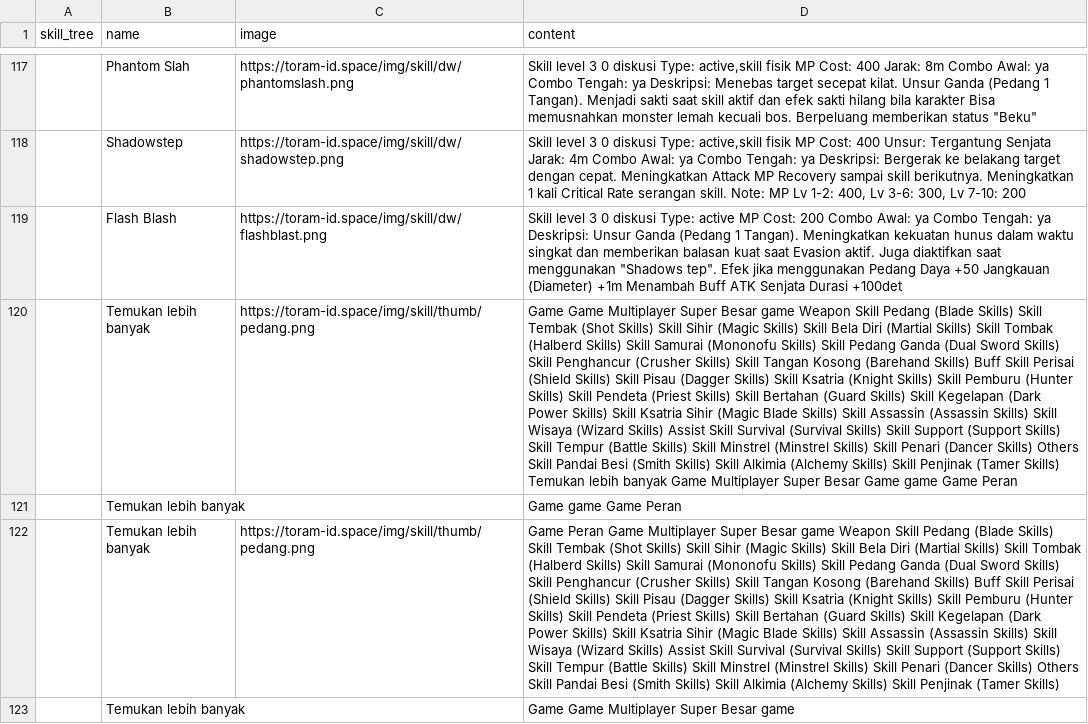
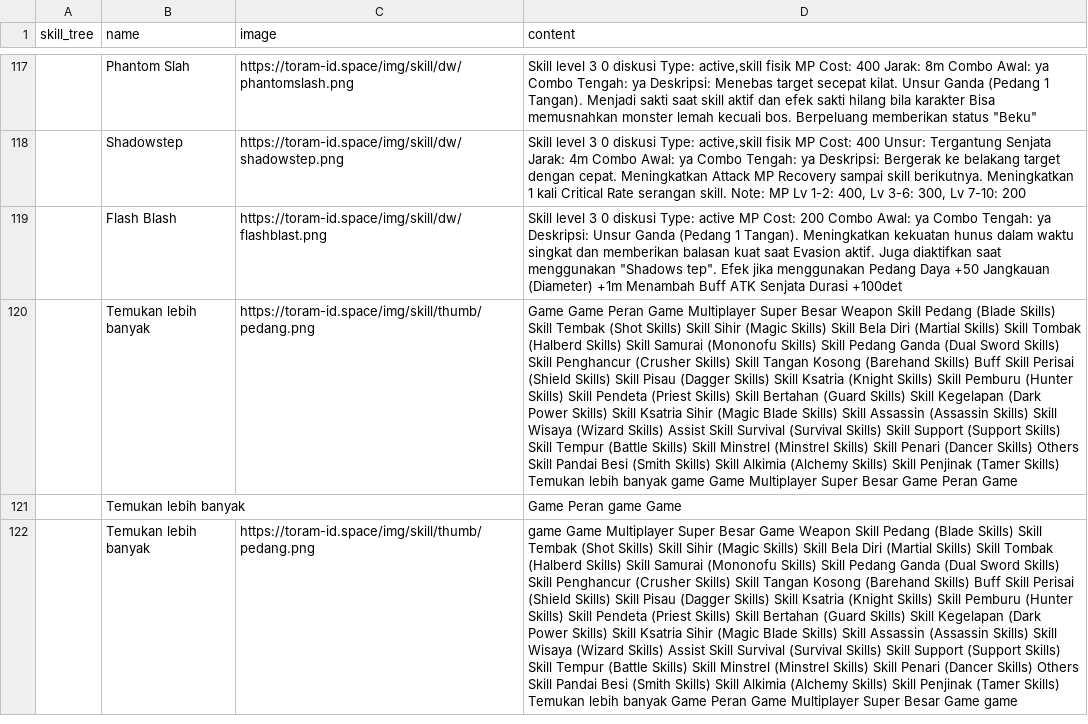
Before and after one commit to dimasyoga42/dataset, a CSV file: skills.csv, drawn as a sheet; only a part is shown, gaps mark what is left out; the diff covers the shown part only; the diff names each change by its address in the sheet, - before the commit and + after, or states it on an @@ line.

```diff
--- a/skills.csv
+++ b/skills.csv
-D120 (content): Game Game Multiplayer Super Besar game Weapon Skill Pedang (Blade Skills) Skill Tembak (Shot Skills) Skill Sihir (Magic Skills) Skill Bela Diri (Martial Skills) Skill Tombak (Halberd Skills) Skill Samurai (Mononofu Skills) Skill Pedang Ganda (Dual Sword Skills) Skill Penghancur (Crusher Skills) Skill Tangan Kosong (Barehand Skills) Buff Skill Perisai (Shield Skills) Skill Pisau (Dagger Skills) Skill Ksatria (Knight Skills) Skill Pemburu (Hunter Skills) Skill Pendeta (Priest Skills) Skill Bertahan (Guard Skills) Skill Kegelapan (Dark Power Skills) Skill Ksatria Sihir (Magic Blade Skills) Skill Assassin (Assassin Skills) Skill Wisaya (Wizard Skills) Assist Skill Survival (Survival Skills) Skill Support (Support Skills) Skill Tempur (Battle Skills) Skill Minstrel (Minstrel Skills) Skill Penari (Dancer Skills) Others Skill Pandai Besi (Smith Skills) Skill Alkimia (Alchemy Skills) Skill Penjinak (Tamer Skills) Temukan lebih banyak Game Multiplayer Super Besar Game game Game Peran
+D120 (content): Game Game Peran Game Multiplayer Super Besar Weapon Skill Pedang (Blade Skills) Skill Tembak (Shot Skills) Skill Sihir (Magic Skills) Skill Bela Diri (Martial Skills) Skill Tombak (Halberd Skills) Skill Samurai (Mononofu Skills) Skill Pedang Ganda (Dual Sword Skills) Skill Penghancur (Crusher Skills) Skill Tangan Kosong (Barehand Skills) Buff Skill Perisai (Shield Skills) Skill Pisau (Dagger Skills) Skill Ksatria (Knight Skills) Skill Pemburu (Hunter Skills) Skill Pendeta (Priest Skills) Skill Bertahan (Guard Skills) Skill Kegelapan (Dark Power Skills) Skill Ksatria Sihir (Magic Blade Skills) Skill Assassin (Assassin Skills) Skill Wisaya (Wizard Skills) Assist Skill Survival (Survival Skills) Skill Support (Support Skills) Skill Tempur (Battle Skills) Skill Minstrel (Minstrel Skills) Skill Penari (Dancer Skills) Others Skill Pandai Besi (Smith Skills) Skill Alkimia (Alchemy Skills) Skill Penjinak (Tamer Skills) Temukan lebih banyak game Game Multiplayer Super Besar Game Peran Game
-D121 (content): Game game Game Peran
+D121 (content): Game Peran game Game
-D122 (content): Game Peran Game Multiplayer Super Besar game Weapon Skill Pedang (Blade Skills) Skill Tembak (Shot Skills) Skill Sihir (Magic Skills) Skill Bela Diri (Martial Skills) Skill Tombak (Halberd Skills) Skill Samurai (Mononofu Skills) Skill Pedang Ganda (Dual Sword Skills) Skill Penghancur (Crusher Skills) Skill Tangan Kosong (Barehand Skills) Buff Skill Perisai (Shield Skills) Skill Pisau (Dagger Skills) Skill Ksatria (Knight Skills) Skill Pemburu (Hunter Skills) Skill Pendeta (Priest Skills) Skill Bertahan (Guard Skills) Skill Kegelapan (Dark Power Skills) Skill Ksatria Sihir (Magic Blade Skills) Skill Assassin (Assassin Skills) Skill Wisaya (Wizard Skills) Assist Skill Survival (Survival Skills) Skill Support (Support Skills) Skill Tempur (Battle Skills) Skill Minstrel (Minstrel Skills) Skill Penari (Dancer Skills) Others Skill Pandai Besi (Smith Skills) Skill Alkimia (Alchemy Skills) Skill Penjinak (Tamer Skills)
+D122 (content): game Game Multiplayer Super Besar Game Weapon Skill Pedang (Blade Skills) Skill Tembak (Shot Skills) Skill Sihir (Magic Skills) Skill Bela Diri (Martial Skills) Skill Tombak (Halberd Skills) Skill Samurai (Mononofu Skills) Skill Pedang Ganda (Dual Sword Skills) Skill Penghancur (Crusher Skills) Skill Tangan Kosong (Barehand Skills) Buff Skill Perisai (Shield Skills) Skill Pisau (Dagger Skills) Skill Ksatria (Knight Skills) Skill Pemburu (Hunter Skills) Skill Pendeta (Priest Skills) Skill Bertahan (Guard Skills) Skill Kegelapan (Dark Power Skills) Skill Ksatria Sihir (Magic Blade Skills) Skill Assassin (Assassin Skills) Skill Wisaya (Wizard Skills) Assist Skill Survival (Survival Skills) Skill Support (Support Skills) Skill Tempur (Battle Skills) Skill Minstrel (Minstrel Skills) Skill Penari (Dancer Skills) Others Skill Pandai Besi (Smith Skills) Skill Alkimia (Alchemy Skills) Skill Penjinak (Tamer Skills) Temukan lebih banyak Game Peran Game Multiplayer Super Besar Game game
@@ row 123 moved to row 147: Temukan lebih banyak @@
```
Also changed, not shown: 4 added rows, 4 removed rows, 3 moved rows and 56 edited cells elsewhere in this file.
